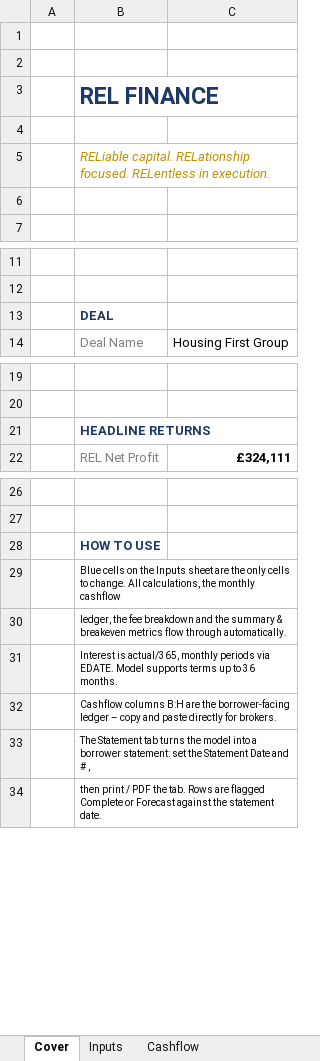
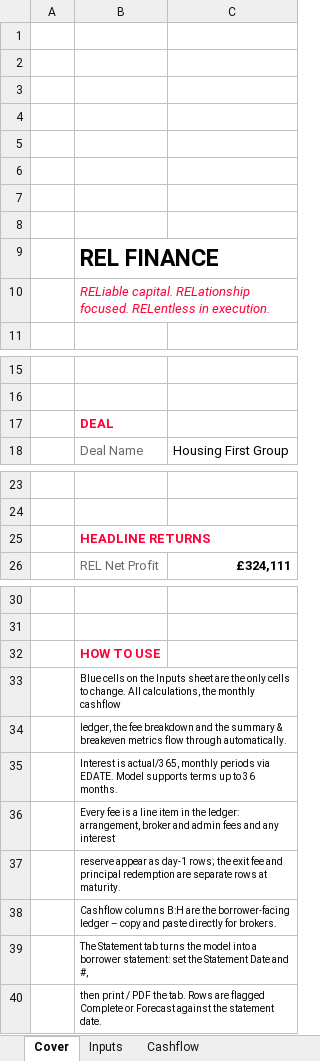
Before and after one commit to slakhani123/dealsheet, an Excel workbook: REL_Bridge_Loan_Base_Model_v2.xlsx, sheet Cover, drawn as a sheet; only a part is shown, gaps mark what is left out; values as stored, in another font and other column widths than the file's, no borders; charts and pictures not drawn; removed rows and columns are numbered as before the commit, all else as after; the diff names each change by its address in the sheet, - before the commit and + after, or states it on an @@ line.

```diff
--- a/REL_Bridge_Loan_Base_Model_v2.xlsx (sheet Cover)
+++ b/REL_Bridge_Loan_Base_Model_v2.xlsx (sheet Cover)
+row 3: (empty)
+row 4: (empty)
+row 5: (empty)
+row 6: (empty)
+row 7: (empty)
+row 8: (empty)
-B9 text colour: #203864
+B9 text colour: black
-row 4: (empty)
-B10 text colour: #BF9000
+B10 text colour: #FE0036
-row 6: (empty)
-B17 text colour: #203864
+B17 text colour: #FE0036
-B25 text colour: #203864
+B25 text colour: #FE0036
-B32 text colour: #203864
+B32 text colour: #FE0036
+row 36:  | Every fee is a line item in the ledger: arrangement, broker and admin fees and any interest
+row 37:  | reserve appear as day-1 rows; the exit fee and principal redemption are separate rows at maturity.
-B39: …Date and # ,
+B39: …Date and #,
```
Also changed, not shown: sheet Cashflow, sheet Statement, sheet Inputs, formulas that keep their value, charts or pictures, 3 other files.
